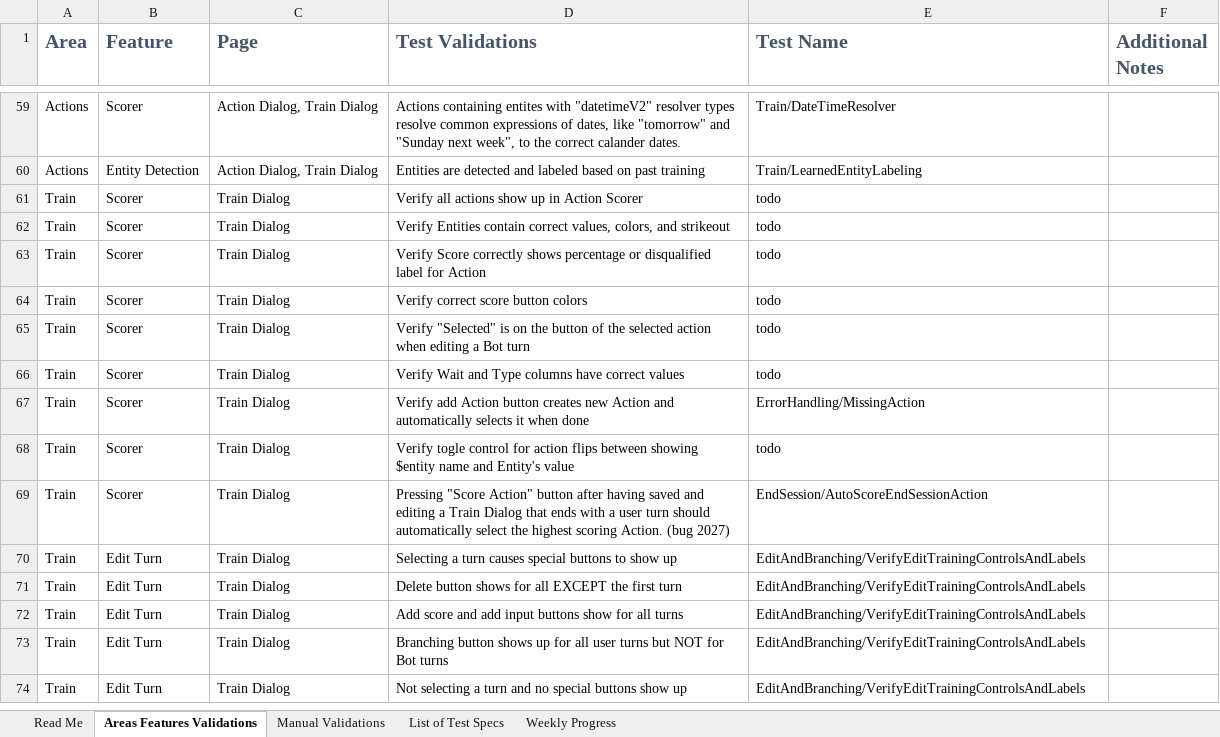
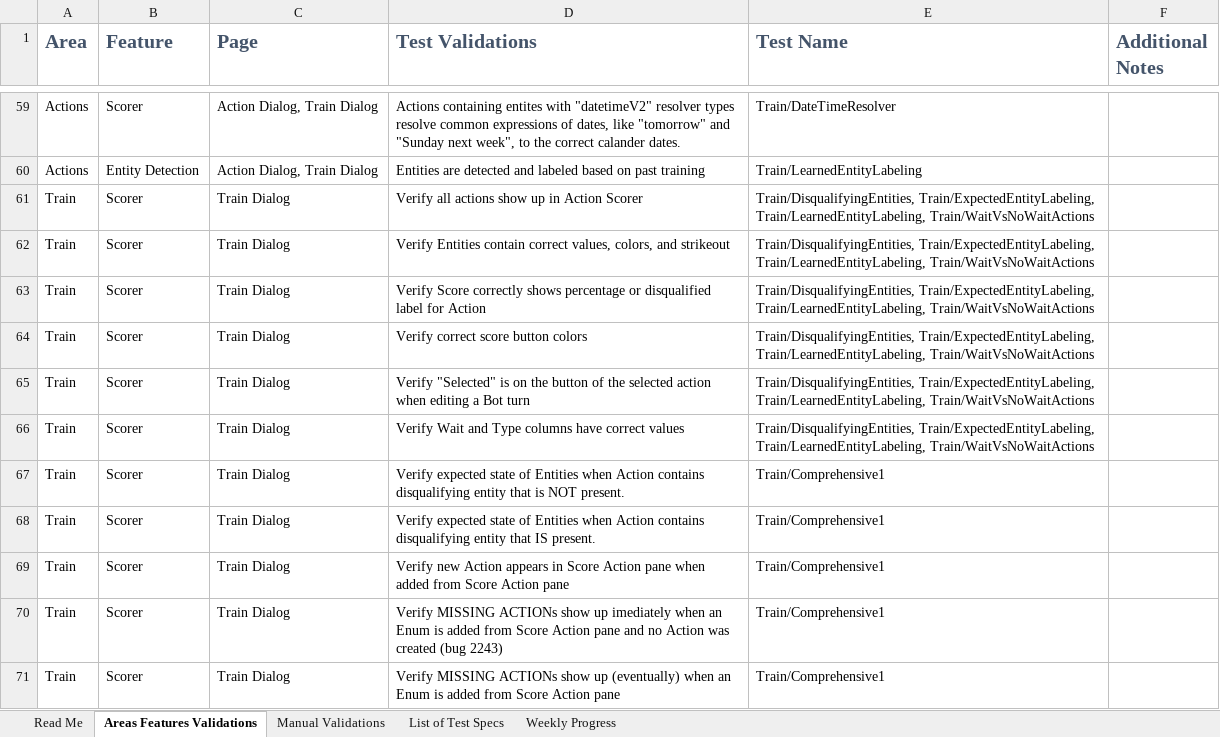
Before and after one commit to microsoft/conversationlearner, an Excel workbook: packages/cl-ui/cypress/TestGrid.xlsx, sheet Areas Features Validations, drawn as a sheet; only a part is shown, gaps mark what is left out; the shorter side is filled out with more unchanged rows; values as stored, in another font and other column widths than the file's, no borders; table styles not drawn; the diff covers the shown part only; the diff names each change by its address in the sheet, - before the commit and + after, or states it on an @@ line.

Commit message:
Score Actions Comprehensive Test Suites (#1268)
5 new test suites, all with a common goal of verifying the Score Actions grid of Train Dialogs

```diff
--- a/packages/cl-ui/cypress/TestGrid.xlsx (sheet Areas Features Validations)
+++ b/packages/cl-ui/cypress/TestGrid.xlsx (sheet Areas Features Validations)
-E61:E66 (Test Name): todo
+E61:E66 (Test Name): Train/DisqualifyingEntities, Train/ExpectedEntityLabeling, Train/LearnedEntityLabeling, Train/WaitVsNoWaitActions
+row 67: Train | Scorer | Train Dialog | Verify expected state of Entities when Action contains disqualifying entity that is NOT present. | Train/Comprehensive1
+row 68: Train | Scorer | Train Dialog | Verify expected state of Entities when Action contains disqualifying entity that IS present. | Train/Comprehensive1
+row 69: Train | Scorer | Train Dialog | Verify new Action appears in Score Action pane when added from Score Action pane | Train/Comprehensive1
+row 70: Train | Scorer | Train Dialog | Verify MISSING ACTIONs show up imediately when an Enum is added from Score Action pane and no Action was created (bug 2243) | Train/Comprehensive1
+row 71: Train | Scorer | Train Dialog | Verify MISSING ACTIONs show up (eventually) when an Enum is added from Score Action pane | Train/Comprehensive1
```
Also changed, not shown: 12 added rows elsewhere in this sheet, sheet Weekly Progress, charts or pictures, 25 other files.
